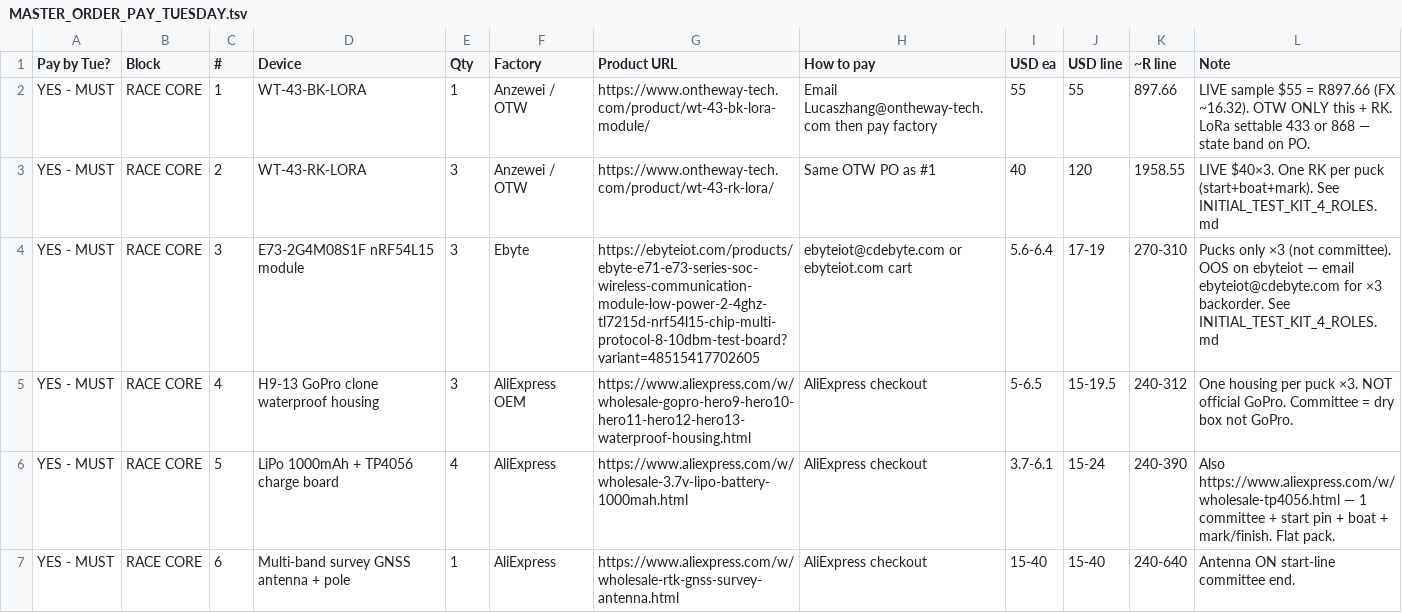
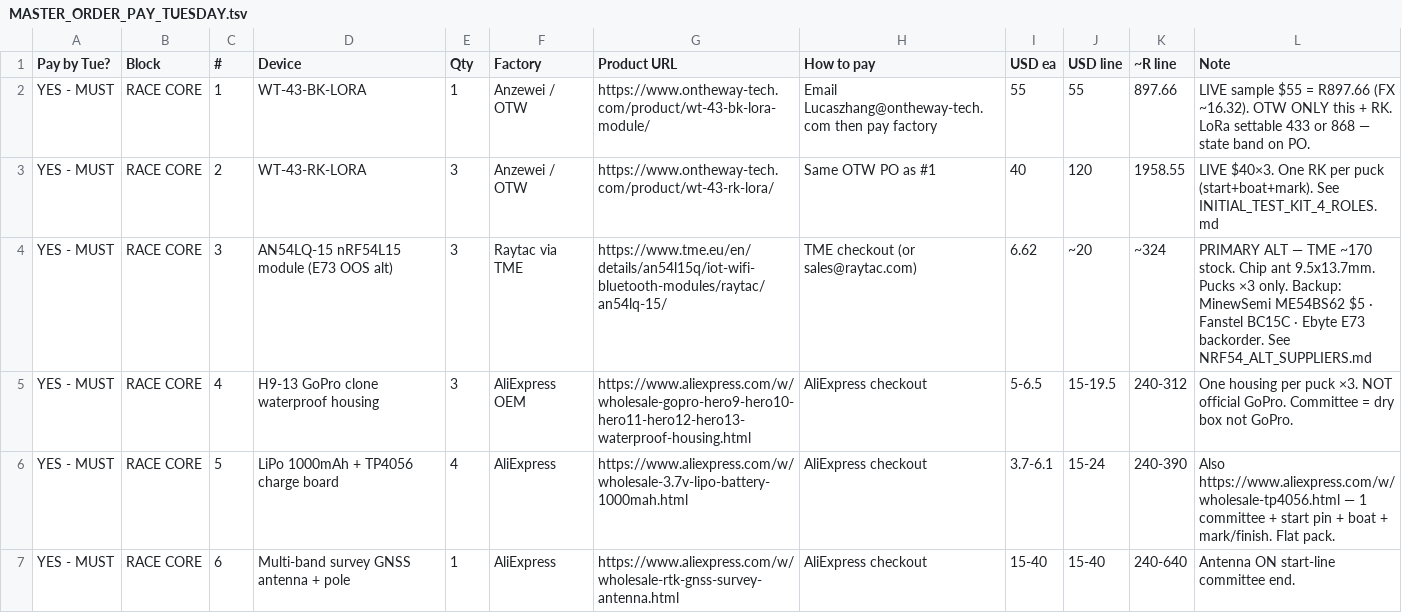
Before and after one commit to kevinweaving-ship-it/Cursor-Websites, a TSV file: boat-puck/MASTER_ORDER_PAY_TUESDAY.tsv, drawn as a sheet; only a part is shown.

```diff
--- a/boat-puck/MASTER_ORDER_PAY_TUESDAY.tsv
+++ b/boat-puck/MASTER_ORDER_PAY_TUESDAY.tsv
@@ -3,3 +3,3 @@ YES - MUST	RACE CORE	1	WT-43-BK-LORA	1	Anzewei / OTW	https://www.ontheway-tech.c
 YES - MUST	RACE CORE	2	WT-43-RK-LORA	3	Anzewei / OTW	https://www.ontheway-tech.com/product/wt-43-rk-lora/	Same OTW PO as #1	40	120	1958.55	LIVE $40×3. One RK per puck (start+boat+mark). See INITIAL_TEST_KIT_4_ROLES.md
-YES - MUST	RACE CORE	3	E73-2G4M08S1F nRF54L15 module	3	Ebyte	https://ebyteiot.com/products/ebyte-e71-e73-series-soc-wireless-communication-module-low-power-2-4ghz-tl7215d-nrf54l15-chip-multi-protocol-8-10dbm-test-board?variant=48515417702605	ebyteiot@cdebyte.com or ebyteiot.com cart	5.6-6.4	17-19	270-310	Pucks only ×3 (not committee). OOS on ebyteiot — email ebyteiot@cdebyte.com for ×3 backorder. See INITIAL_TEST_KIT_4_ROLES.md
+YES - MUST	RACE CORE	3	AN54LQ-15 nRF54L15 module (E73 OOS alt)	3	Raytac via TME	https://www.tme.eu/en/details/an54l15q/iot-wifi-bluetooth-modules/raytac/an54lq-15/	TME checkout (or sales@raytac.com)	6.62	~20	~324	PRIMARY ALT — TME ~170 stock. Chip ant 9.5x13.7mm. Pucks ×3 only. Backup: MinewSemi ME54BS62 $5 · Fanstel BC15C · Ebyte E73 backorder. See NRF54_ALT_SUPPLIERS.md
 YES - MUST	RACE CORE	4	H9-13 GoPro clone waterproof housing	3	AliExpress OEM	https://www.aliexpress.com/w/wholesale-gopro-hero9-hero10-hero11-hero12-hero13-waterproof-housing.html	AliExpress checkout	5-6.5	15-19.5	240-312	One housing per puck ×3. NOT official GoPro. Committee = dry box not GoPro.
```
Also changed, not shown: boat-puck/FACTORY_CONTACTS_PAY_TUESDAY.csv, boat-puck/FACTORY_CONTACTS_PAY_TUESDAY.tsv, 6 other files.
